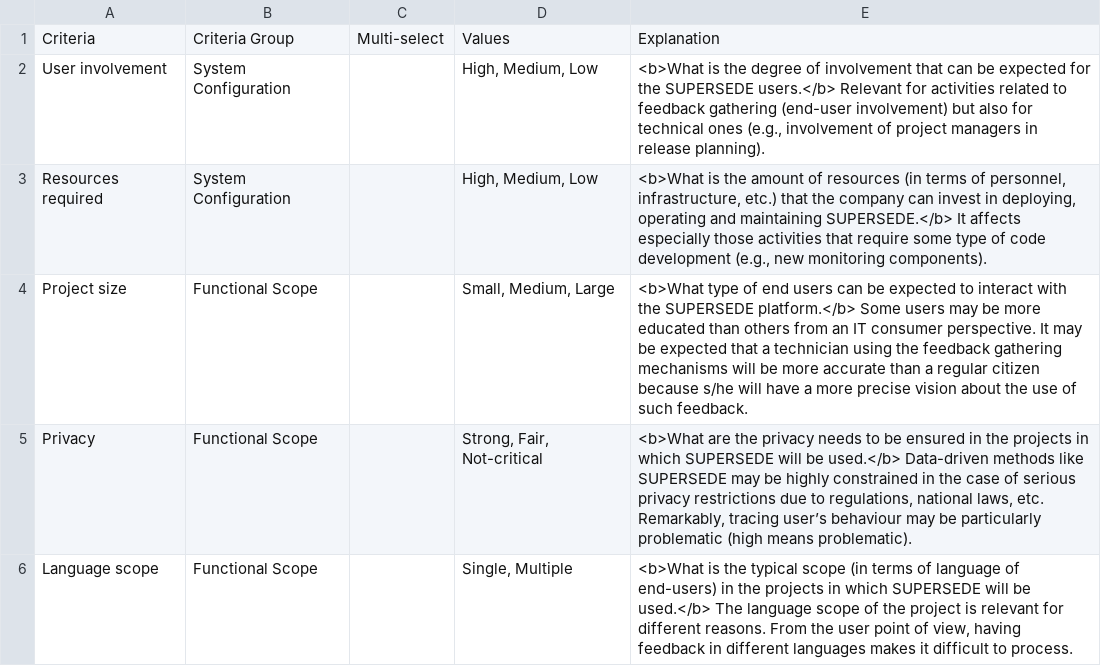
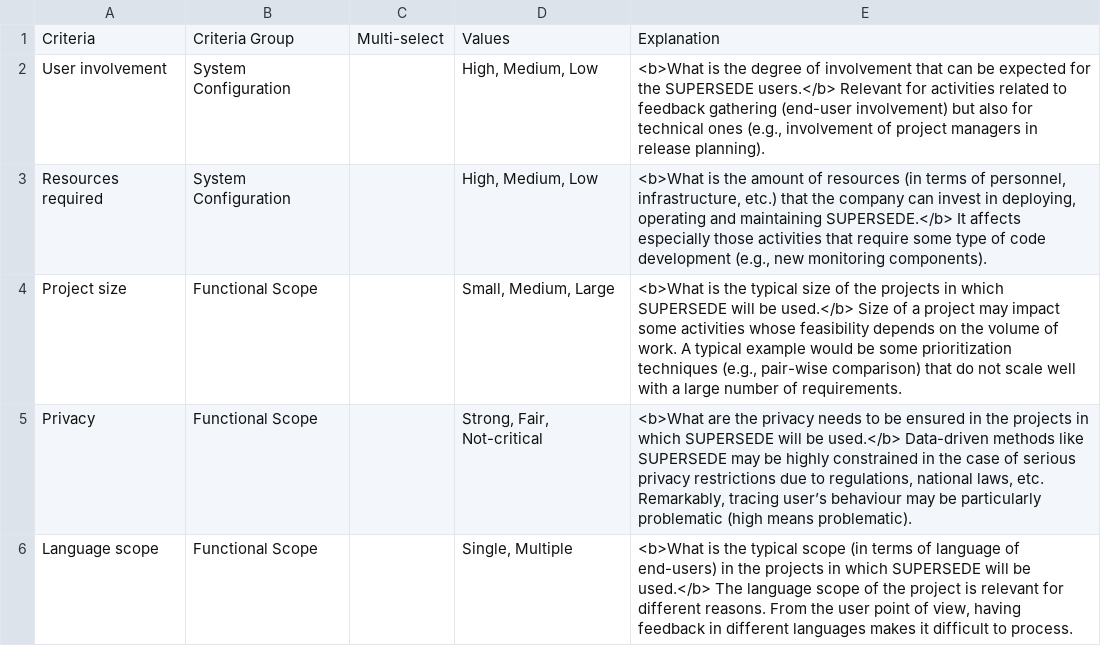
Before and after one commit to supersede-project/method_explorer, a CSV file: pages/data/criteria.csv, drawn as a sheet; only a part is shown.

Commit message:
data update

```diff
--- a/pages/data/criteria.csv
+++ b/pages/data/criteria.csv
@@ -3,3 +3,3 @@ User involvement,System Configuration,,"High, Medium, Low","<b>What is the degre
 Resources required,System Configuration,,"High, Medium, Low","<b>What is the amount of resources (in terms of personnel, infrastructure, etc.) that the company can invest in deploying, operating and maintaining SUPERSEDE.</b> It affects especially those activities that require some type of code development (e.g., new monitoring components)."
-Project size,Functional Scope,,"Small, Medium, Large",<b>What type of end users can be expected to interact with the SUPERSEDE platform.</b> Some users may be more educated than others from an IT consumer perspective. It may be expected that a technician using the feedback gathering mechanisms will be more accurate than a regular citizen because s/he will have a more precise vision about the use of such feedback.
+Project size,Functional Scope,,"Small, Medium, Large","<b>What is the typical size of the projects in which SUPERSEDE will be used.</b> Size of a project may impact some activities whose feasibility depends on the volume of work. A typical example would be some prioritization techniques (e.g., pair-wise comparison) that do not scale well with a large number of requirements."
 Privacy,Functional Scope,,"Strong, Fair, Not-critical","<b>What are the privacy needs to be ensured in the projects in which SUPERSEDE will be used.</b> Data-driven methods like SUPERSEDE may be highly constrained in the case of serious privacy restrictions due to regulations, national laws, etc. Remarkably, tracing user’s behaviour may be particularly problematic (high means problematic)."
```
Also changed, not shown: pages/data/criteriaValues.csv.
